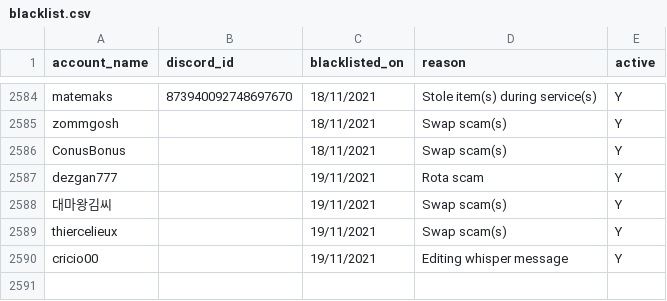
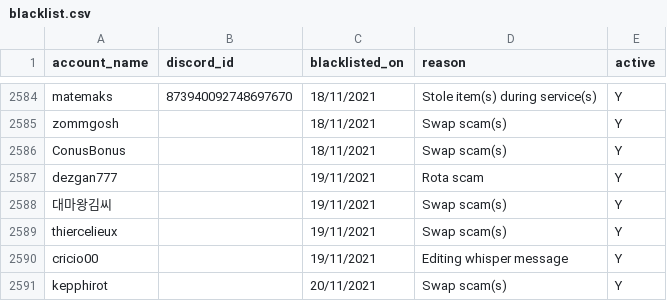
Before and after one commit to The-Forbidden-Trove/ForbiddenTroveBlacklist, a CSV file: blacklist.csv, drawn as a sheet; only a part is shown, gaps mark what is left out; the diff names each change by its address in the sheet, - before the commit and + after, or states it on an @@ line.

Commit message:
Update blacklist.csv

```diff
--- a/blacklist.csv
+++ b/blacklist.csv
+row 2591: kepphirot |  | 20/11/2021 | Swap scam(s) | Y
```
